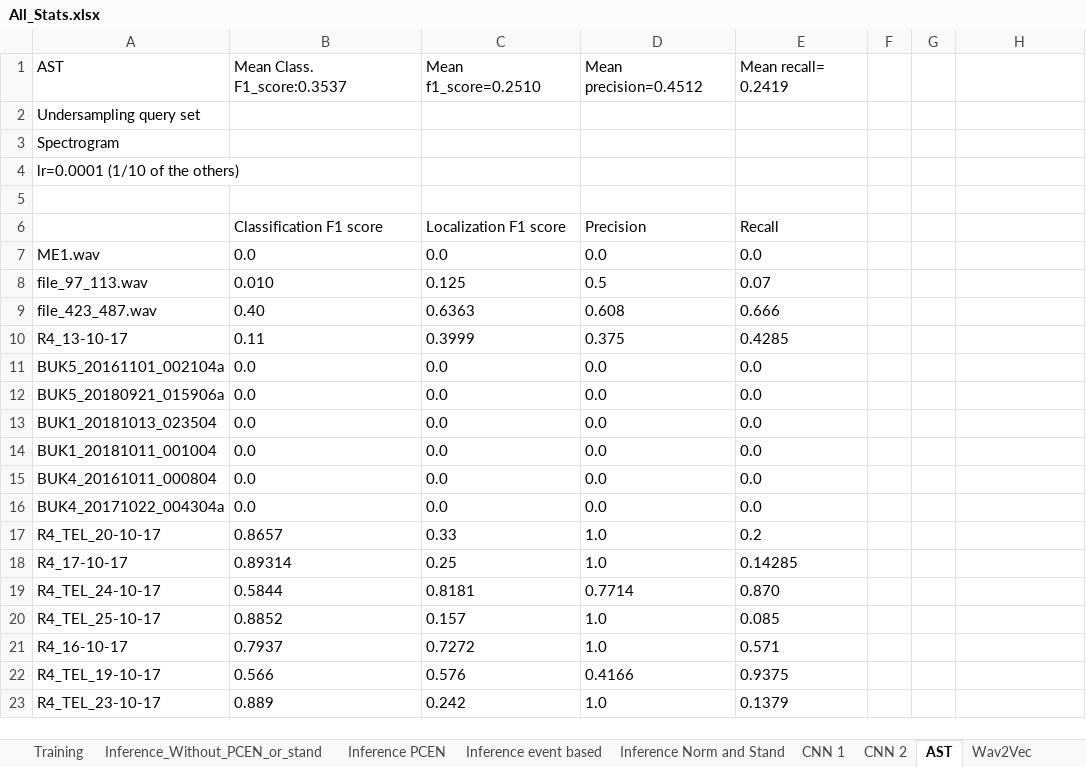
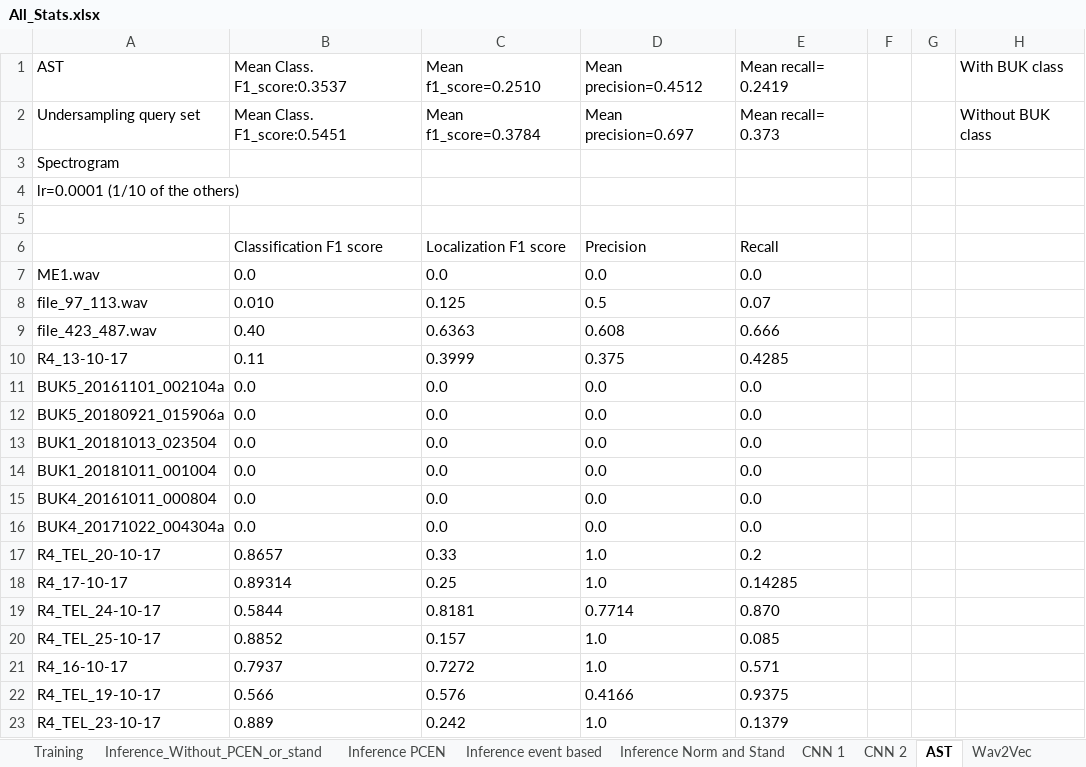
Before and after one commit to AldoBarca/Thesis, an Excel workbook: All_Stats.xlsx, sheet AST, drawn as a sheet; values as stored, in another font and other column widths than the file's, no borders; the diff names each change by its address in the sheet, - before the commit and + after, or states it on an @@ line.

```diff
--- a/All_Stats.xlsx (sheet AST)
+++ b/All_Stats.xlsx (sheet AST)
-H1: (empty)
+H1: With BUK class
-B2 (Mean Class. F1_score:0.3537): (empty)
+B2 (Mean Class. F1_score:0.3537): Mean Class. F1_score:0.5451
-C2 (Mean f1_score=0.2510): (empty)
+C2 (Mean f1_score=0.2510): Mean f1_score=0.3784
-D2 (Mean precision=0.4512): (empty)
+D2 (Mean precision=0.4512): Mean precision=0.697
-E2 (Mean recall= 0.2419): (empty)
+E2 (Mean recall= 0.2419): Mean recall= 0.373
-H2 (With BUK class): (empty)
+H2 (With BUK class): Without BUK class
```
Also changed, not shown: sheet Wav2Vec, sheet CNN 2, sheet CNN 1, 1 other file.
